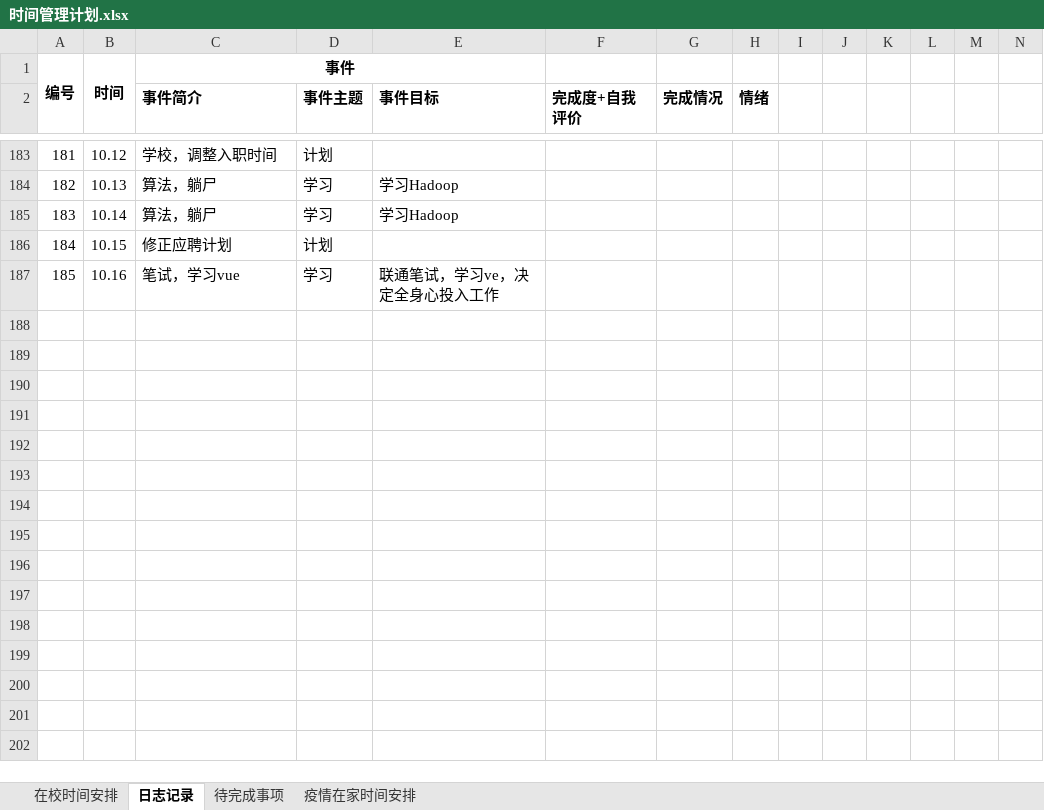
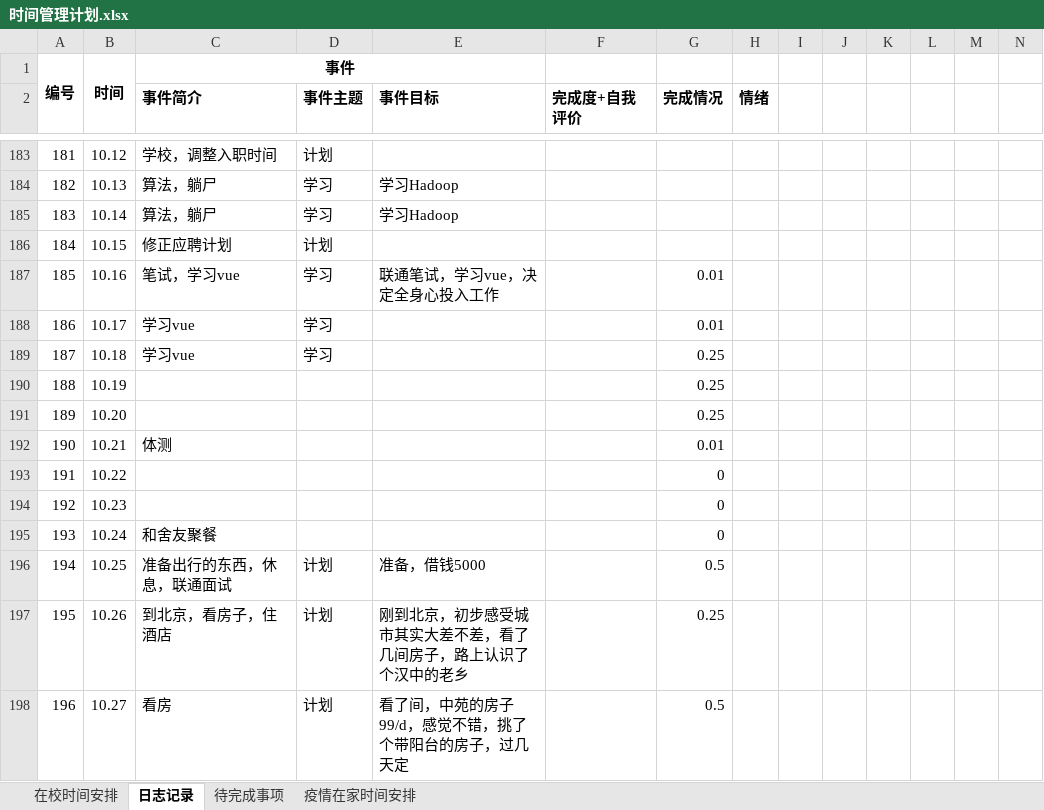
Before and after one commit to herycs/inotes, an Excel workbook: com.w/main/Management/时间管理计划.xlsx, sheet 日志记录, drawn as a sheet; only a part is shown, gaps mark what is left out; values as stored, in another font and other column widths than the file's, no borders; conditional formats not drawn; rows hold the shown columns only; the diff names each change by its address in the sheet, - before the commit and + after, or states it on an @@ line.

```diff
--- a/com.w/main/Management/时间管理计划.xlsx (sheet 日志记录)
+++ b/com.w/main/Management/时间管理计划.xlsx (sheet 日志记录)
-E187 (事件目标): 联通笔试，学习ve，决定全身心投入工作
+E187 (事件目标): 联通笔试，学习vue，决定全身心投入工作
-G187 (完成情况): (empty)
+G187 (完成情况): 0.01
+row 188: 186 | 10.17 | 学习vue | 学习 |  |  | 0.01
+row 189: 187 | 10.18 | 学习vue | 学习 |  |  | 0.25
+row 190: 188 | 10.19 |  |  |  |  | 0.25
+row 191: 189 | 10.20 |  |  |  |  | 0.25
+row 192: 190 | 10.21 | 体测 |  |  |  | 0.01
+row 193: 191 | 10.22 |  |  |  |  | 0
+row 194: 192 | 10.23 |  |  |  |  | 0
+row 195: 193 | 10.24 | 和舍友聚餐 |  |  |  | 0
+row 196: 194 | 10.25 | 准备出行的东西，休息，联通面试 | 计划 | 准备，借钱5000 |  | 0.5
+row 197: 195 | 10.26 | 到北京，看房子，住酒店 | 计划 | 刚到北京，初步感受城市其实大差不差，看了几间房子，路上认识了个汉中的老乡 |  | 0.25
+row 198: 196 | 10.27 | 看房 | 计划 | 看了间，中苑的房子99/d，感觉不错，挑了个带阳台的房子，过几天定 |  | 0.5
```
Also changed, not shown: 2 other files.
